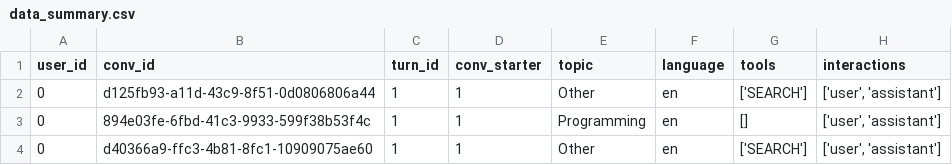
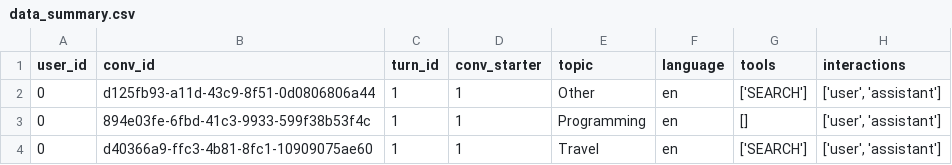
Before and after one commit to mahsaama/AgenticSearchLens, a CSV file: outputs/deepseek/metadata/data_summary.csv, drawn as a sheet; only a part is shown; the diff names each change by its address in the sheet, - before the commit and + after, or states it on an @@ line.

Commit message:
topic_classifier: add "best places" keyword to Travel
Regenerated outputs/ (data_summary/web_data_summary and
web_tool_invocation figures/tables for all 4 platforms) from re-running
extraction + web_tool_invocation after the keyword change.

```diff
--- a/outputs/deepseek/metadata/data_summary.csv
+++ b/outputs/deepseek/metadata/data_summary.csv
-E4 (topic): Other
+E4 (topic): Travel
```
Also changed, not shown: outputs/chatgpt/metadata/data_summary.csv, outputs/claude/metadata/data_summary.csv, 49 other files.
